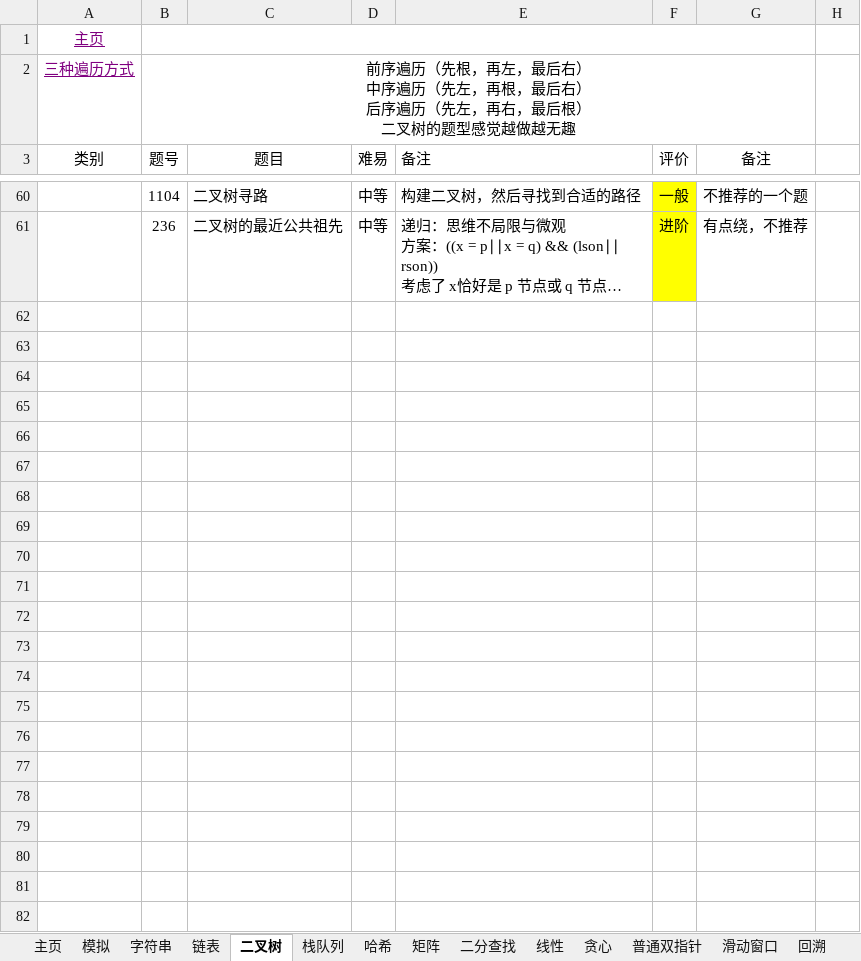
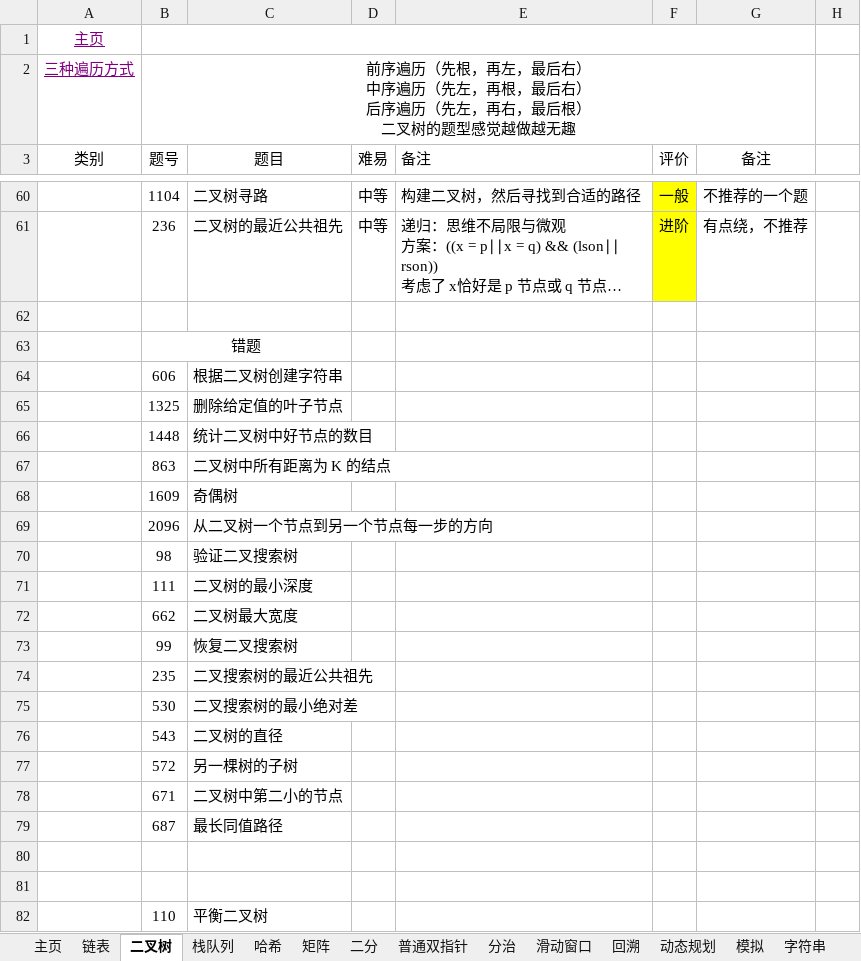
Before and after one commit to krest32/leetcode-record, an Excel workbook: leetcode/1. statistics/leetcode.xlsx, sheet 二叉树, drawn as a sheet; only a part is shown, gaps mark what is left out; long unchanged cells end in …; values as stored, in another font and other column widths than the file's, no borders; the diff covers the shown part only; the diff names each change by its address in the sheet, - before the commit and + after, or states it on an @@ line.

```diff
--- a/leetcode/1. statistics/leetcode.xlsx (sheet 二叉树)
+++ b/leetcode/1. statistics/leetcode.xlsx (sheet 二叉树)
-sheet tab: 二分查找
+sheet tab: 二分
@@ sheet tab order changed: 主页 | 链表 | 二叉树 | 栈队列 | 哈希 | 矩阵 | 二分 | 普通双指针 | 分治 | 滑动窗口 | 回溯 | 动态规划 | 模拟 | 字符串 @@
+row 62: (empty)
+row 63:  | 错题
+row 64:  | 606 | 根据二叉树创建字符串
+row 65:  | 1325 | 删除给定值的叶子节点
+row 66:  | 1448 | 统计二叉树中好节点的数目
+row 67:  | 863 | 二叉树中所有距离为 K 的结点
+row 68:  | 1609 | 奇偶树
+row 69:  | 2096 | 从二叉树一个节点到另一个节点每一步的方向
+row 70:  | 98 | 验证二叉搜索树
+row 71:  | 111 | 二叉树的最小深度
+row 72:  | 662 | 二叉树最大宽度
+row 73:  | 99 | 恢复二叉搜索树
+row 74:  | 235 | 二叉搜索树的最近公共祖先
+row 75:  | 530 | 二叉搜索树的最小绝对差
+row 76:  | 543 | 二叉树的直径
+row 77:  | 572 | 另一棵树的子树
+row 78:  | 671 | 二叉树中第二小的节点
+row 79:  | 687 | 最长同值路径
+row 80: (empty)
+row 81: (empty)
+row 82:  | 110 | 平衡二叉树
```
Also changed, not shown: 5 edited cells elsewhere in this sheet, sheet 链表, sheet 栈队列, sheet 普通双指针, other sheet tabs, 9 other files.
